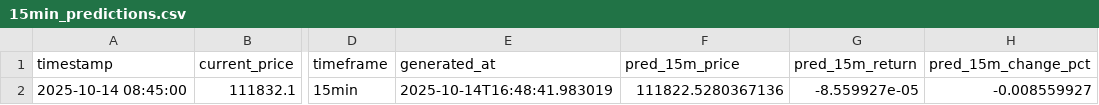
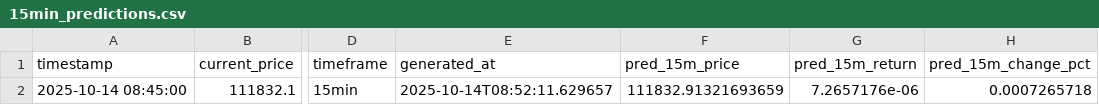
Before and after one commit to ying-jeanne/capstone_msba, a CSV file: data/predictions/15min_predictions.csv, drawn as a sheet; only a part is shown, gaps mark what is left out; the diff names each change by its address in the sheet, - before the commit and + after, or states it on an @@ line.

```diff
--- a/data/predictions/15min_predictions.csv
+++ b/data/predictions/15min_predictions.csv
-E2 (generated_at): 2025-10-14T16:48:41.983019
+E2 (generated_at): 2025-10-14T08:52:11.629657
-F2 (pred_15m_price): 111822.5280367136
+F2 (pred_15m_price): 111832.91321693659
-G2 (pred_15m_return): -8.559927e-05
+G2 (pred_15m_return): 7.2657176e-06
-H2 (pred_15m_change_pct): -0.008559927
+H2 (pred_15m_change_pct): 0.0007265718
```
Also changed, not shown: data/predictions/15min_predictions_history.csv, data/predictions/hourly_predictions.csv, 1 other file.
